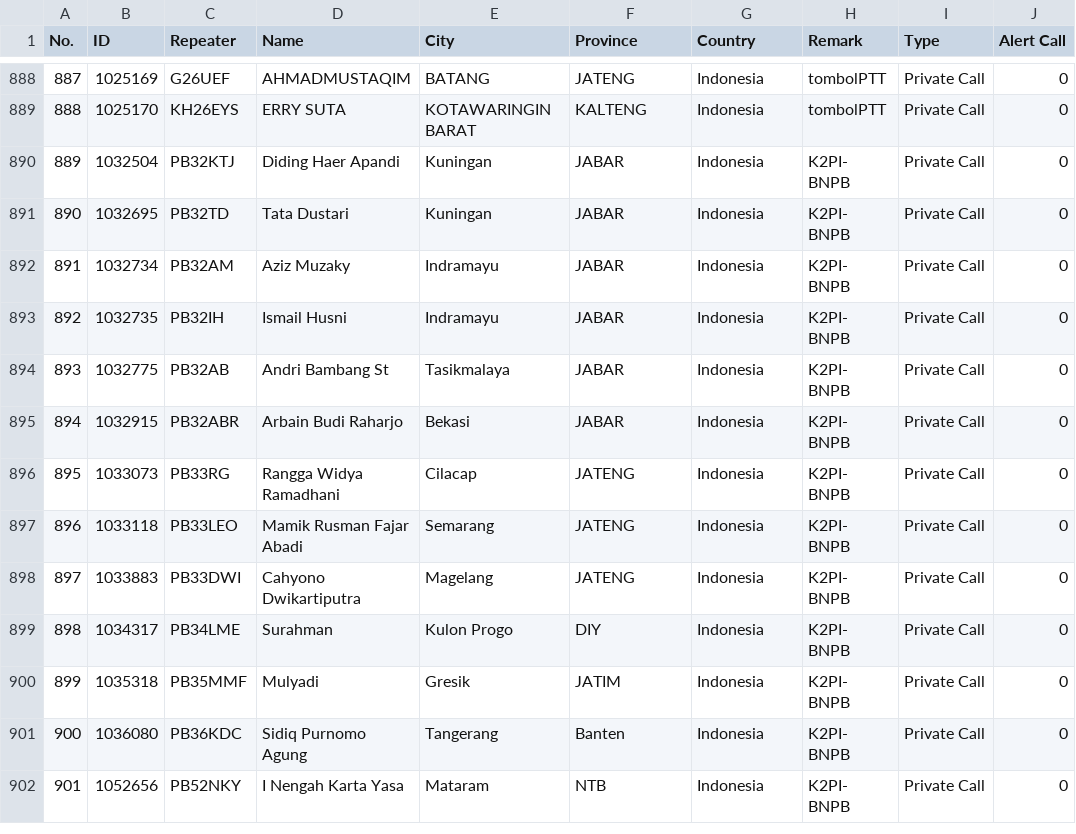
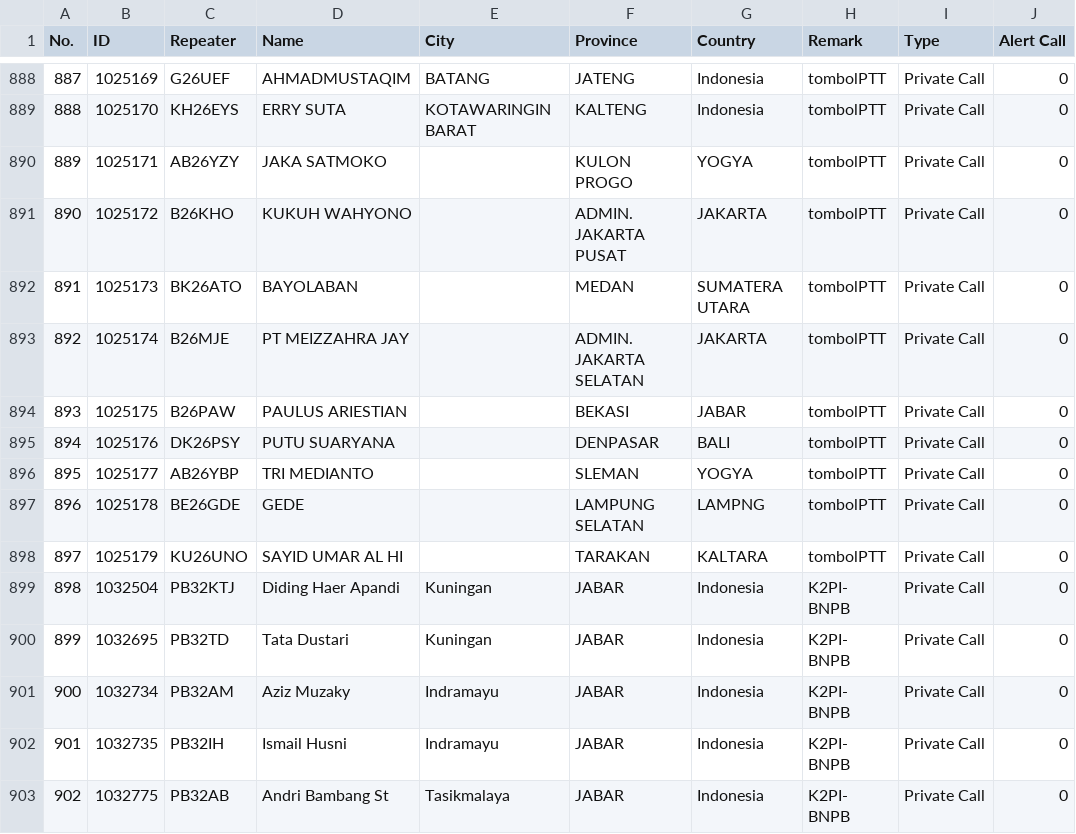
Before and after one commit to lordrayden19/addresbook, a CSV file: baofeng dm uv32.csv, drawn as a sheet; only a part is shown, gaps mark what is left out; the shorter side is filled out with more unchanged rows; addresses are those after the commit; the diff names each change by its address in the sheet, - before the commit and + after, or states it on an @@ line.

```diff
--- a/baofeng dm uv32.csv
+++ b/baofeng dm uv32.csv
+row 890: 889 | 1025171 | AB26YZY | JAKA SATMOKO |  | KULON PROGO | YOGYA | tombolPTT | Private Call | 0
+row 891: 890 | 1025172 | B26KHO | KUKUH WAHYONO |  | ADMIN. JAKARTA PUSAT | JAKARTA | tombolPTT | Private Call | 0
+row 892: 891 | 1025173 | BK26ATO | BAYOLABAN |  | MEDAN | SUMATERA UTARA | tombolPTT | Private Call | 0
+row 893: 892 | 1025174 | B26MJE | PT MEIZZAHRA JAY |  | ADMIN. JAKARTA SELATAN | JAKARTA | tombolPTT | Private Call | 0
+row 894: 893 | 1025175 | B26PAW | PAULUS ARIESTIAN |  | BEKASI | JABAR | tombolPTT | Private Call | 0
+row 895: 894 | 1025176 | DK26PSY | PUTU SUARYANA |  | DENPASAR | BALI | tombolPTT | Private Call | 0
+row 896: 895 | 1025177 | AB26YBP | TRI MEDIANTO |  | SLEMAN | YOGYA | tombolPTT | Private Call | 0
+row 897: 896 | 1025178 | BE26GDE | GEDE |  | LAMPUNG SELATAN | LAMPNG | tombolPTT | Private Call | 0
+row 898: 897 | 1025179 | KU26UNO | SAYID UMAR AL HI |  | TARAKAN | KALTARA | tombolPTT | Private Call | 0
@@ column A (No.) renumbered from row 899 down @@
```
